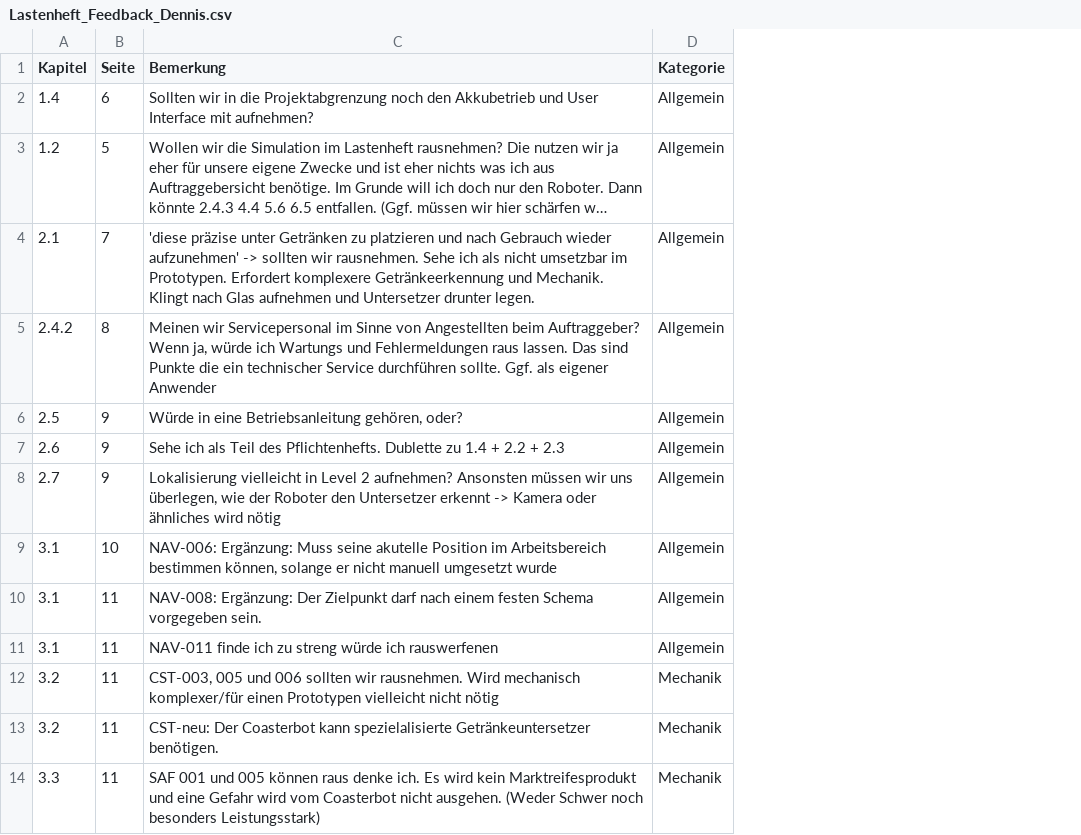
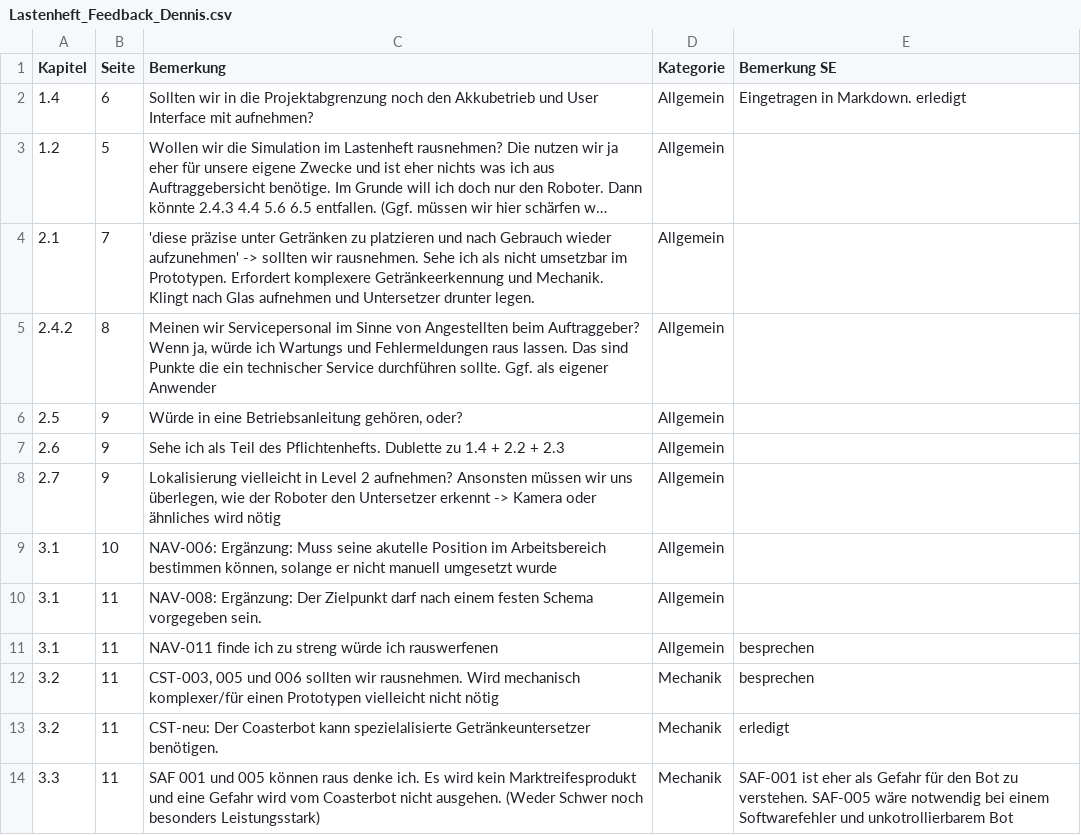
Before and after one commit to Project-CoasterBot/coasterbot, a CSV file: M3_Produktentwicklung/Lastenheft/Lastenheft_Feedback_Dennis.csv, drawn as a sheet; only a part is shown; long unchanged cells end in …; the diff names each change by its address in the sheet, - before the commit and + after, or states it on an @@ line.

Commit message:
Lastenheft Version 2 nach Absprache

```diff
--- a/M3_Produktentwicklung/Lastenheft/Lastenheft_Feedback_Dennis.csv
+++ b/M3_Produktentwicklung/Lastenheft/Lastenheft_Feedback_Dennis.csv
+column E (Bemerkung SE), rows 2-14: Eingetragen in Markdown. erledigt |  |  |  |  |  |  |  |  | besprechen | besprechen | erledigt | SAF-001 ist eher als Gefahr für den Bot zu verstehen. SAF-005 wäre notwendig bei einem Softwarefehler und unkotrollierbarem Bot
```
Also changed, not shown: 5 other files.
